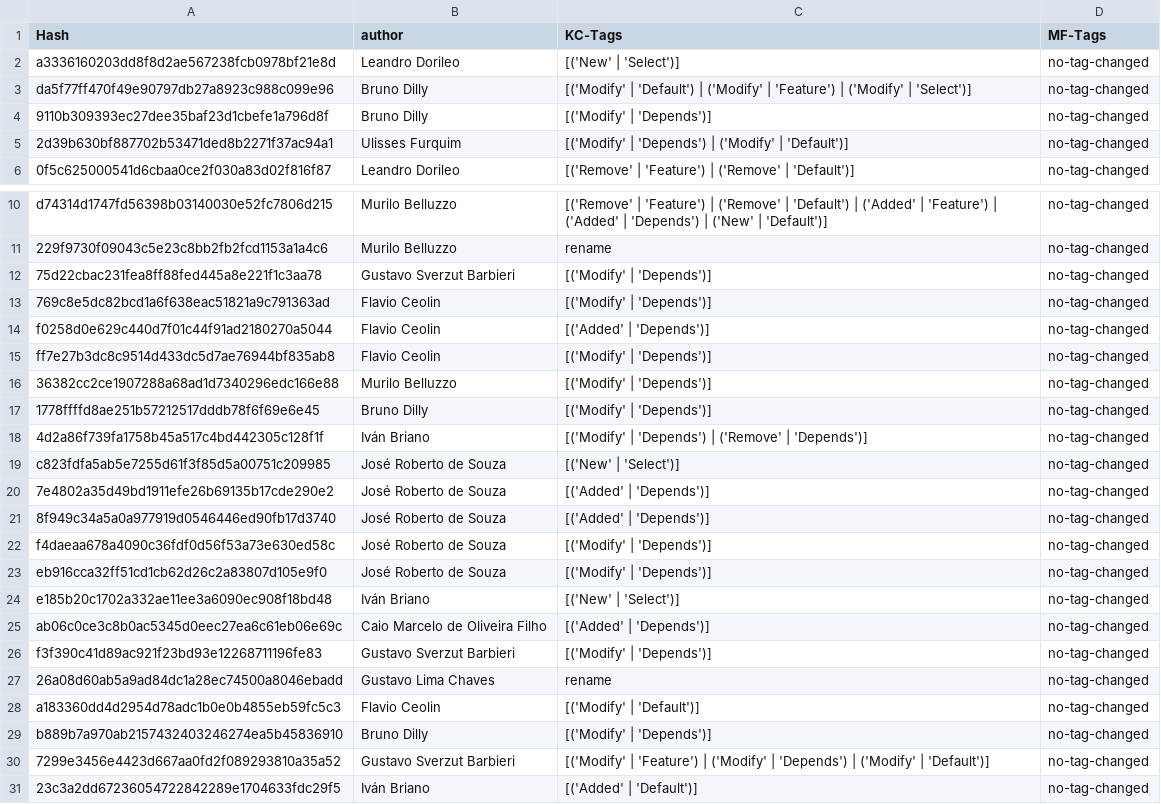
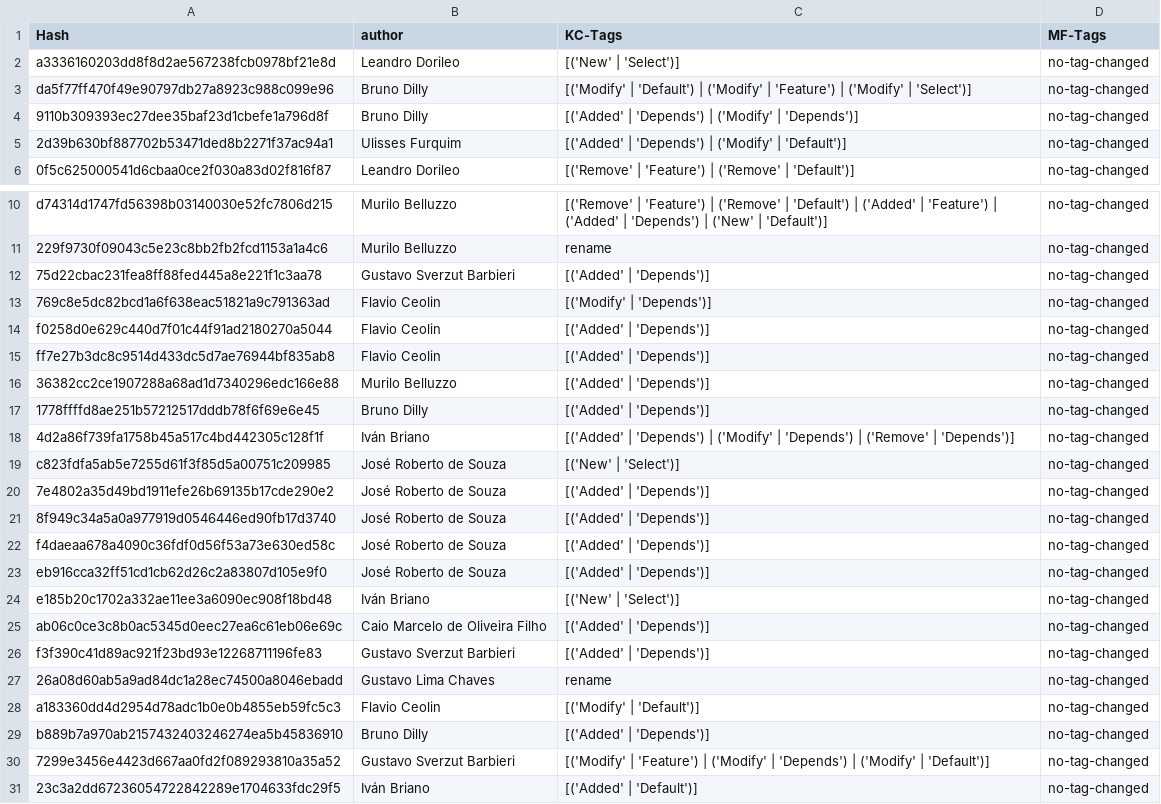
Before and after one commit to matheusraz/PyDriller-SPL, a CSV file: automated-results.csv, drawn as a sheet; only a part is shown, gaps mark what is left out; the diff covers the shown part only.

Commit message:
changing into modify depends

```diff
--- a/automated-results.csv
+++ b/automated-results.csv
@@ -3,4 +3,4 @@ a3336160203dd8f8d2ae567238fcb0978bf21e8d,Leandro Dorileo,[('New' | 'Select')],no
 da5f77ff470f49e90797db27a8923c988c099e96,Bruno Dilly,[('Modify' | 'Default') | ('Modify' | 'Feature') | ('Modify' | 'Select')],no-tag-changed
-9110b309393ec27dee35baf23d1cbefe1a796d8f,Bruno Dilly,[('Modify' | 'Depends')],no-tag-changed
-2d39b630bf887702b53471ded8b2271f37ac94a1,Ulisses Furquim,[('Modify' | 'Depends') | ('Modify' | 'Default')],no-tag-changed
+9110b309393ec27dee35baf23d1cbefe1a796d8f,Bruno Dilly,[('Added' | 'Depends') | ('Modify' | 'Depends')],no-tag-changed
+2d39b630bf887702b53471ded8b2271f37ac94a1,Ulisses Furquim,[('Added' | 'Depends') | ('Modify' | 'Default')],no-tag-changed
 0f5c625000541d6cbaa0ce2f030a83d02f816f87,Leandro Dorileo,[('Remove' | 'Feature') | ('Remove' | 'Default')],no-tag-changed
@@ -11,9 +11,9 @@ d74314d1747fd56398b03140030e52fc7806d215,Murilo Belluzzo,[('Remove' | 'Feature')
 229f9730f09043c5e23c8bb2fb2fcd1153a1a4c6,Murilo Belluzzo,rename,no-tag-changed
-75d22cbac231fea8ff88fed445a8e221f1c3aa78,Gustavo Sverzut Barbieri,[('Modify' | 'Depends')],no-tag-changed
+75d22cbac231fea8ff88fed445a8e221f1c3aa78,Gustavo Sverzut Barbieri,[('Added' | 'Depends')],no-tag-changed
 769c8e5dc82bcd1a6f638eac51821a9c791363ad,Flavio Ceolin,[('Modify' | 'Depends')],no-tag-changed
 f0258d0e629c440d7f01c44f91ad2180270a5044,Flavio Ceolin,[('Added' | 'Depends')],no-tag-changed
-ff7e27b3dc8c9514d433dc5d7ae76944bf835ab8,Flavio Ceolin,[('Modify' | 'Depends')],no-tag-changed
-36382cc2ce1907288a68ad1d7340296edc166e88,Murilo Belluzzo,[('Modify' | 'Depends')],no-tag-changed
-1778ffffd8ae251b57212517dddb78f6f69e6e45,Bruno Dilly,[('Modify' | 'Depends')],no-tag-changed
-4d2a86f739fa1758b45a517c4bd442305c128f1f,Iván Briano,[('Modify' | 'Depends') | ('Remove' | 'Depends')],no-tag-changed
+ff7e27b3dc8c9514d433dc5d7ae76944bf835ab8,Flavio Ceolin,[('Added' | 'Depends')],no-tag-changed
+36382cc2ce1907288a68ad1d7340296edc166e88,Murilo Belluzzo,[('Added' | 'Depends')],no-tag-changed
+1778ffffd8ae251b57212517dddb78f6f69e6e45,Bruno Dilly,[('Added' | 'Depends')],no-tag-changed
+4d2a86f739fa1758b45a517c4bd442305c128f1f,Iván Briano,[('Added' | 'Depends') | ('Modify' | 'Depends') | ('Remove' | 'Depends')],no-tag-changed
 c823fdfa5ab5e7255d61f3f85d5a00751c209985,José Roberto de Souza,[('New' | 'Select')],no-tag-changed
@@ -21,10 +21,10 @@ c823fdfa5ab5e7255d61f3f85d5a00751c209985,José Roberto de Souza,[('New' | 'Selec
 8f949c34a5a0a977919d0546446ed90fb17d3740,José Roberto de Souza,[('Added' | 'Depends')],no-tag-changed
-f4daeaa678a4090c36fdf0d56f53a73e630ed58c,José Roberto de Souza,[('Modify' | 'Depends')],no-tag-changed
-eb916cca32ff51cd1cb62d26c2a83807d105e9f0,José Roberto de Souza,[('Modify' | 'Depends')],no-tag-changed
+f4daeaa678a4090c36fdf0d56f53a73e630ed58c,José Roberto de Souza,[('Added' | 'Depends')],no-tag-changed
+eb916cca32ff51cd1cb62d26c2a83807d105e9f0,José Roberto de Souza,[('Added' | 'Depends')],no-tag-changed
 e185b20c1702a332ae11ee3a6090ec908f18bd48,Iván Briano,[('New' | 'Select')],no-tag-changed
 ab06c0ce3c8b0ac5345d0eec27ea6c61eb06e69c,Caio Marcelo de Oliveira Filho,[('Added' | 'Depends')],no-tag-changed
-f3f390c41d89ac921f23bd93e12268711196fe83,Gustavo Sverzut Barbieri,[('Modify' | 'Depends')],no-tag-changed
+f3f390c41d89ac921f23bd93e12268711196fe83,Gustavo Sverzut Barbieri,[('Added' | 'Depends')],no-tag-changed
 26a08d60ab5a9ad84dc1a28ec74500a8046ebadd,Gustavo Lima Chaves,rename,no-tag-changed
 a183360dd4d2954d78adc1b0e0b4855eb59fc5c3,Flavio Ceolin,[('Modify' | 'Default')],no-tag-changed
-b889b7a970ab2157432403246274ea5b45836910,Bruno Dilly,[('Modify' | 'Depends')],no-tag-changed
+b889b7a970ab2157432403246274ea5b45836910,Bruno Dilly,[('Added' | 'Depends')],no-tag-changed
 7299e3456e4423d667aa0fd2f089293810a35a52,Gustavo Sverzut Barbieri,[('Modify' | 'Feature') | ('Modify' | 'Depends') | ('Modify' | 'Default')],no-tag-changed
```
Also changed, not shown: 6 edited cells elsewhere in this file, 2 other files.
